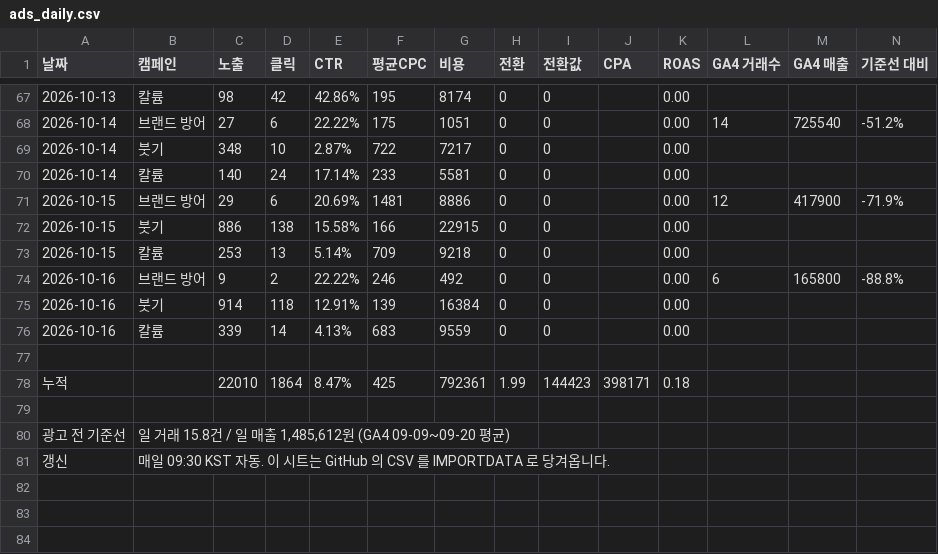
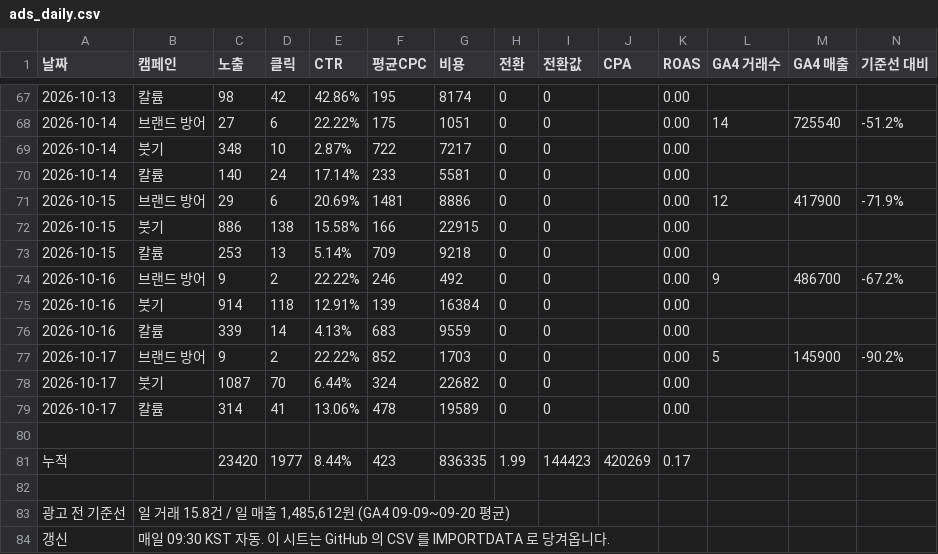
Before and after one commit to wespotjh/zengenetics-reviews, a CSV file: data/ads_daily.csv, drawn as a sheet; only a part is shown, gaps mark what is left out.

```diff
--- a/data/ads_daily.csv
+++ b/data/ads_daily.csv
@@ -73,7 +73,10 @@
 2026-10-15,칼륨,253,13,5.14%,709,9218,0,0,,0.00,,,
-2026-10-16,브랜드 방어,9,2,22.22%,246,492,0,0,,0.00,6,165800,-88.8%
+2026-10-16,브랜드 방어,9,2,22.22%,246,492,0,0,,0.00,9,486700,-67.2%
 2026-10-16,붓기,914,118,12.91%,139,16384,0,0,,0.00,,,
 2026-10-16,칼륨,339,14,4.13%,683,9559,0,0,,0.00,,,
+2026-10-17,브랜드 방어,9,2,22.22%,852,1703,0,0,,0.00,5,145900,-90.2%
+2026-10-17,붓기,1087,70,6.44%,324,22682,0,0,,0.00,,,
+2026-10-17,칼륨,314,41,13.06%,478,19589,0,0,,0.00,,,
 
-누적,,22010,1864,8.47%,425,792361,1.99,144423,398171,0.18,,,
+누적,,23420,1977,8.44%,423,836335,1.99,144423,420269,0.17,,,
 
```
Also changed, not shown: 3 other files.
